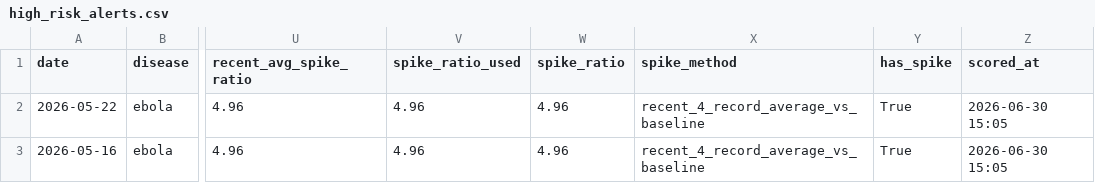
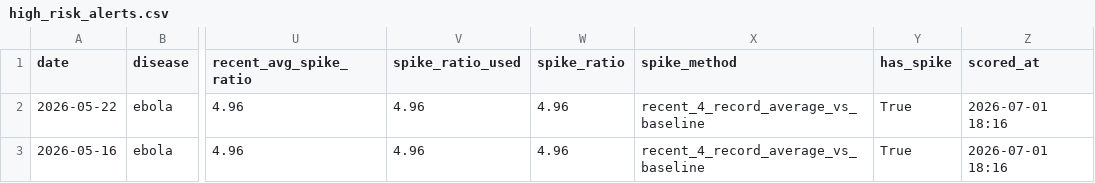
Before and after one commit to Nithila5125/BioSignal, a CSV file: data/outputs/high_risk_alerts.csv, drawn as a sheet; only a part is shown, gaps mark what is left out; the diff names each change by its address in the sheet, - before the commit and + after, or states it on an @@ line.

```diff
--- a/data/outputs/high_risk_alerts.csv
+++ b/data/outputs/high_risk_alerts.csv
-Z2:Z3 (scored_at): 2026-06-30 15:05
+Z2:Z3 (scored_at): 2026-07-01 18:16
```
Also changed, not shown: data/outputs/early_warnings.csv, data/outputs/risk_scores.csv, 5 other files.
